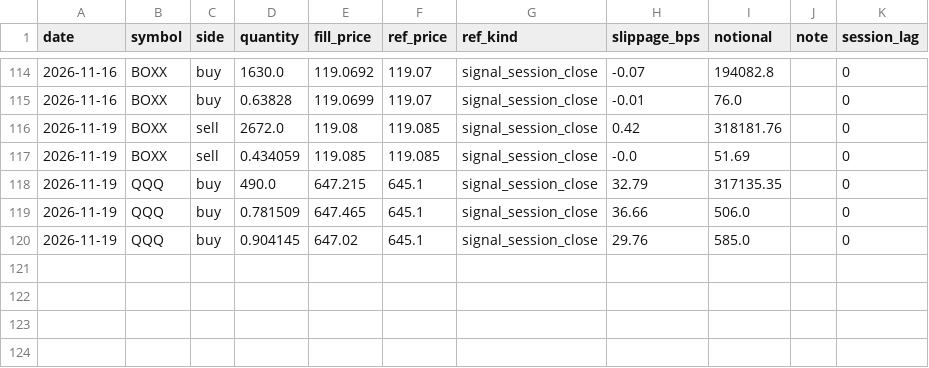
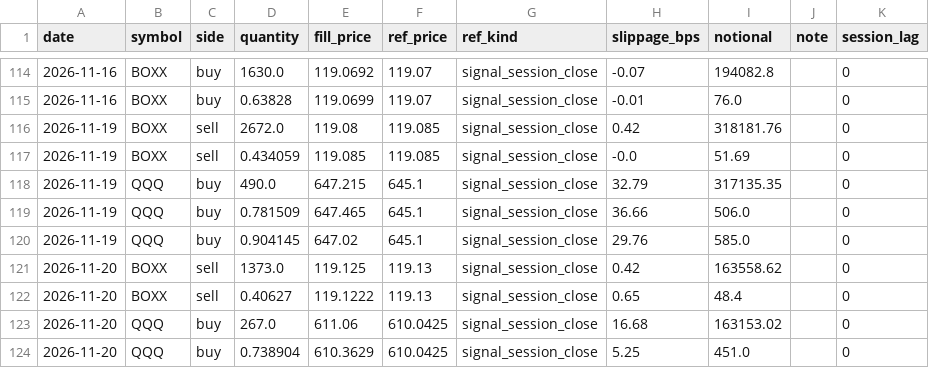
Before and after one commit to xyxyxy33e-sys/Robinhood-stock, a CSV file: data/fill_quality.csv, drawn as a sheet; only a part is shown, gaps mark what is left out; the diff names each change by its address in the sheet, - before the commit and + after, or states it on an @@ line.

```diff
--- a/data/fill_quality.csv
+++ b/data/fill_quality.csv
+row 121: 2026-11-20 | BOXX | sell | 1373.0 | 119.125 | 119.13 | signal_session_close | 0.42 | 163558.62 |  | 0
+row 122: 2026-11-20 | BOXX | sell | 0.40627 | 119.1222 | 119.13 | signal_session_close | 0.65 | 48.4 |  | 0
+row 123: 2026-11-20 | QQQ | buy | 267.0 | 611.06 | 610.0425 | signal_session_close | 16.68 | 163153.02 |  | 0
+row 124: 2026-11-20 | QQQ | buy | 0.738904 | 610.3629 | 610.0425 | signal_session_close | 5.25 | 451.0 |  | 0
```
Also changed, not shown: data/live_closes.csv, data/live_nav_index.csv, 5 other files.
